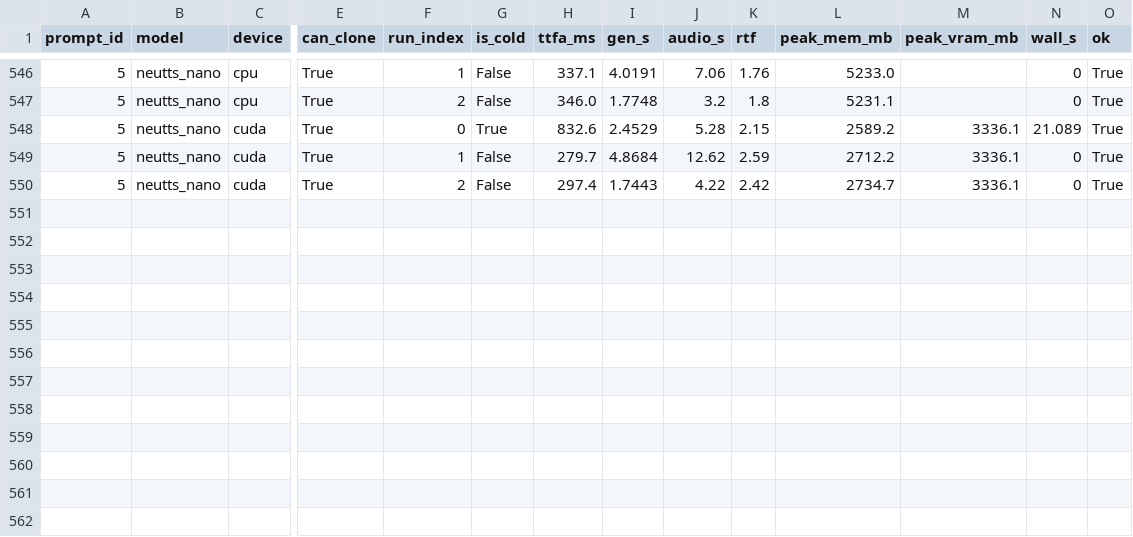
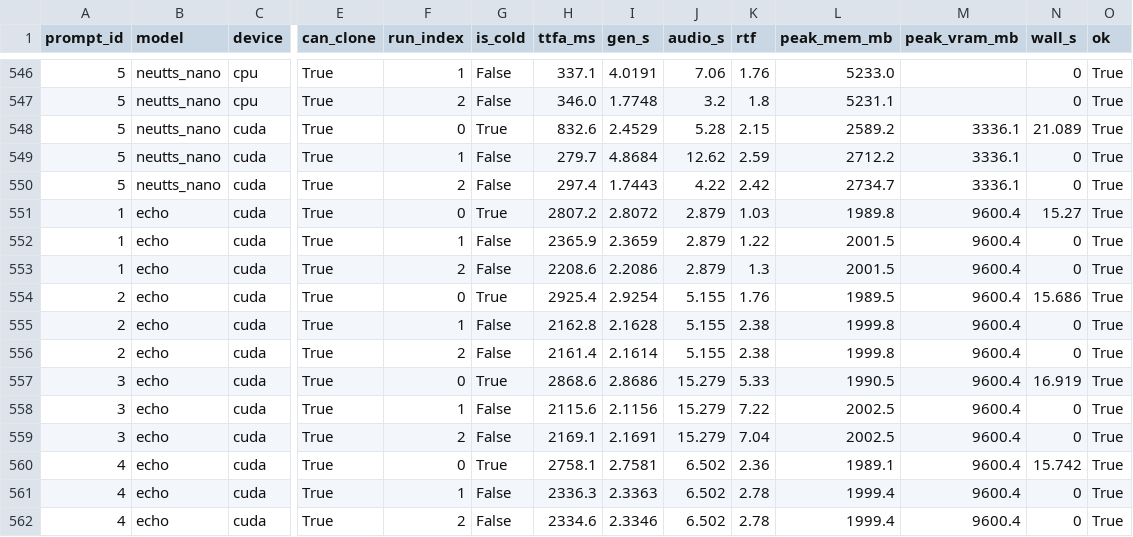
Before and after one commit to 5uck1ess/tts-bench, a CSV file: windows-cloning/results.csv, drawn as a sheet; only a part is shown, gaps mark what is left out; rows hold the shown columns only; the diff names each change by its address in the sheet, - before the commit and + after, or states it on an @@ line.

Commit message:
Publish bench run windows-cloning

```diff
--- a/windows-cloning/results.csv
+++ b/windows-cloning/results.csv
+row 551: 1 | echo | cuda | True | 0 | True | 2807.2 | 2.8072 | 2.879 | 1.03 | 1989.8 | 9600.4 | 15.27 | True
+row 552: 1 | echo | cuda | True | 1 | False | 2365.9 | 2.3659 | 2.879 | 1.22 | 2001.5 | 9600.4 | 0 | True
+row 553: 1 | echo | cuda | True | 2 | False | 2208.6 | 2.2086 | 2.879 | 1.3 | 2001.5 | 9600.4 | 0 | True
+row 554: 2 | echo | cuda | True | 0 | True | 2925.4 | 2.9254 | 5.155 | 1.76 | 1989.5 | 9600.4 | 15.686 | True
+row 555: 2 | echo | cuda | True | 1 | False | 2162.8 | 2.1628 | 5.155 | 2.38 | 1999.8 | 9600.4 | 0 | True
+row 556: 2 | echo | cuda | True | 2 | False | 2161.4 | 2.1614 | 5.155 | 2.38 | 1999.8 | 9600.4 | 0 | True
+row 557: 3 | echo | cuda | True | 0 | True | 2868.6 | 2.8686 | 15.279 | 5.33 | 1990.5 | 9600.4 | 16.919 | True
+row 558: 3 | echo | cuda | True | 1 | False | 2115.6 | 2.1156 | 15.279 | 7.22 | 2002.5 | 9600.4 | 0 | True
+row 559: 3 | echo | cuda | True | 2 | False | 2169.1 | 2.1691 | 15.279 | 7.04 | 2002.5 | 9600.4 | 0 | True
+row 560: 4 | echo | cuda | True | 0 | True | 2758.1 | 2.7581 | 6.502 | 2.36 | 1989.1 | 9600.4 | 15.742 | True
+row 561: 4 | echo | cuda | True | 1 | False | 2336.3 | 2.3363 | 6.502 | 2.78 | 1999.4 | 9600.4 | 0 | True
+row 562: 4 | echo | cuda | True | 2 | False | 2334.6 | 2.3346 | 6.502 | 2.78 | 1999.4 | 9600.4 | 0 | True
```
Also changed, not shown: 10 other files.
